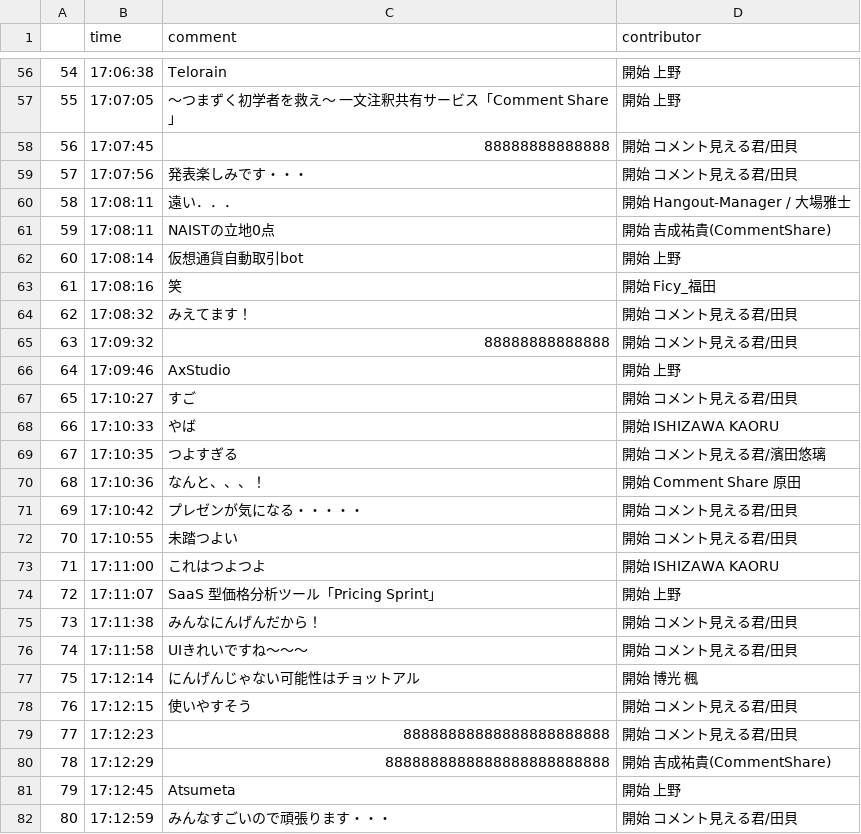
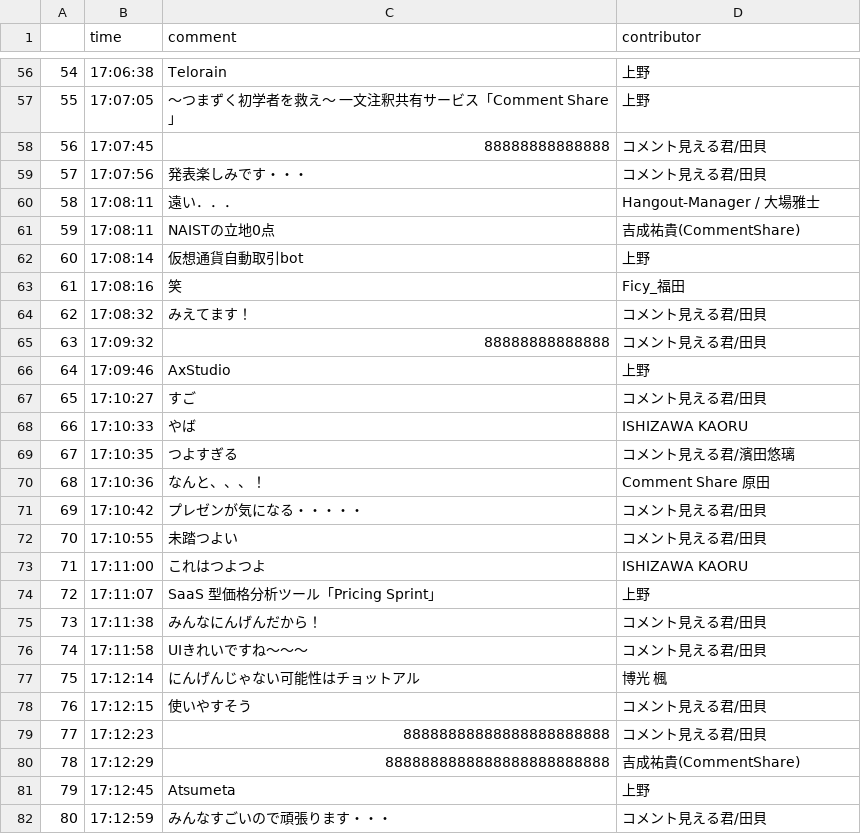
Before and after one commit to pd-panda/comment_scraping, a CSV file: Source/csv/savecsvfile.csv, drawn as a sheet; only a part is shown, gaps mark what is left out; the diff covers the shown part only.

```diff
--- a/Source/csv/savecsvfile.csv
+++ b/Source/csv/savecsvfile.csv
@@ -56,27 +56,27 @@
-54,17:06:38,Telorain, 開始 上野
-55,17:07:05,〜つまずく初学者を救え〜 一文注釈共有サービス「Comment Share」, 開始 上野
-56,17:07:45,88888888888888, 開始 コメント見える君/田貝
-57,17:07:56,発表楽しみです・・・, 開始 コメント見える君/田貝
-58,17:08:11,遠い．．．, 開始 Hangout-Manager / 大場雅士
-59,17:08:11,NAISTの立地0点, 開始 吉成祐貴(CommentShare)
-60,17:08:14,仮想通貨自動取引bot, 開始 上野
-61,17:08:16,笑, 開始 Ficy_福田
-62,17:08:32,みえてます！, 開始 コメント見える君/田貝
-63,17:09:32,88888888888888, 開始 コメント見える君/田貝
-64,17:09:46,AxStudio, 開始 上野
-65,17:10:27,すご, 開始 コメント見える君/田貝
-66,17:10:33,やば, 開始 ISHIZAWA KAORU
-67,17:10:35,つよすぎる, 開始 コメント見える君/濱田悠璃
-68,17:10:36,なんと、、、！, 開始 Comment Share 原田
-69,17:10:42,プレゼンが気になる・・・・・, 開始 コメント見える君/田貝
-70,17:10:55,未踏つよい, 開始 コメント見える君/田貝
-71,17:11:00,これはつよつよ, 開始 ISHIZAWA KAORU
-72,17:11:07,SaaS 型価格分析ツール「Pricing Sprint」, 開始 上野
-73,17:11:38,みんなにんげんだから！, 開始 コメント見える君/田貝
-74,17:11:58,UIきれいですね～～～, 開始 コメント見える君/田貝
-75,17:12:14,にんげんじゃない可能性はチョットアル, 開始 博光 楓
-76,17:12:15,使いやすそう, 開始 コメント見える君/田貝
-77,17:12:23,88888888888888888888888, 開始 コメント見える君/田貝
-78,17:12:29,8888888888888888888888888, 開始 吉成祐貴(CommentShare)
-79,17:12:45,Atsumeta, 開始 上野
-80,17:12:59,みんなすごいので頑張ります・・・, 開始 コメント見える君/田貝
+54,17:06:38,Telorain,上野
+55,17:07:05,〜つまずく初学者を救え〜 一文注釈共有サービス「Comment Share」,上野
+56,17:07:45,88888888888888,コメント見える君/田貝
+57,17:07:56,発表楽しみです・・・,コメント見える君/田貝
+58,17:08:11,遠い．．．,Hangout-Manager / 大場雅士
+59,17:08:11,NAISTの立地0点,吉成祐貴(CommentShare)
+60,17:08:14,仮想通貨自動取引bot,上野
+61,17:08:16,笑,Ficy_福田
+62,17:08:32,みえてます！,コメント見える君/田貝
+63,17:09:32,88888888888888,コメント見える君/田貝
+64,17:09:46,AxStudio,上野
+65,17:10:27,すご,コメント見える君/田貝
+66,17:10:33,やば,ISHIZAWA KAORU
+67,17:10:35,つよすぎる,コメント見える君/濱田悠璃
+68,17:10:36,なんと、、、！,Comment Share 原田
+69,17:10:42,プレゼンが気になる・・・・・,コメント見える君/田貝
+70,17:10:55,未踏つよい,コメント見える君/田貝
+71,17:11:00,これはつよつよ,ISHIZAWA KAORU
+72,17:11:07,SaaS 型価格分析ツール「Pricing Sprint」,上野
+73,17:11:38,みんなにんげんだから！,コメント見える君/田貝
+74,17:11:58,UIきれいですね～～～,コメント見える君/田貝
+75,17:12:14,にんげんじゃない可能性はチョットアル,博光 楓
+76,17:12:15,使いやすそう,コメント見える君/田貝
+77,17:12:23,88888888888888888888888,コメント見える君/田貝
+78,17:12:29,8888888888888888888888888,吉成祐貴(CommentShare)
+79,17:12:45,Atsumeta,上野
+80,17:12:59,みんなすごいので頑張ります・・・,コメント見える君/田貝
```
Also changed, not shown: 71 edited cells elsewhere in this file, 4 other files.
